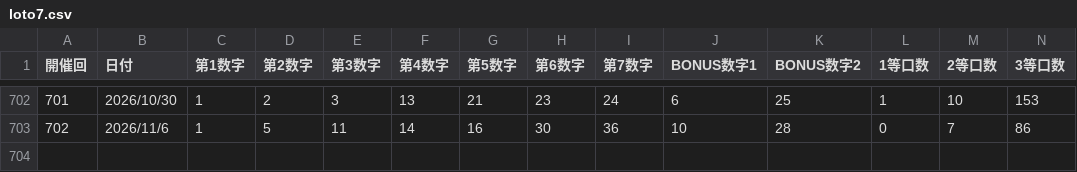
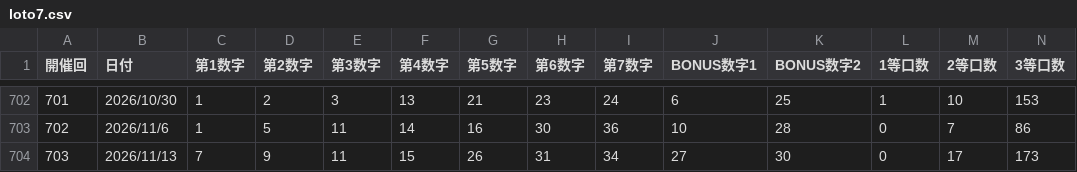
Before and after one commit to Hikachiu/lucky-seven, a CSV file: data/loto7.csv, drawn as a sheet; only a part is shown, gaps mark what is left out; rows hold the shown columns only; the diff names each change by its address in the sheet, - before the commit and + after, or states it on an @@ line.

```diff
--- a/data/loto7.csv
+++ b/data/loto7.csv
+row 704: 703 | 2026/11/13 | 7 | 9 | 11 | 15 | 26 | 31 | 34 | 27 | 30 | 0 | 17 | 173
```
Also changed, not shown: 1 other file.
